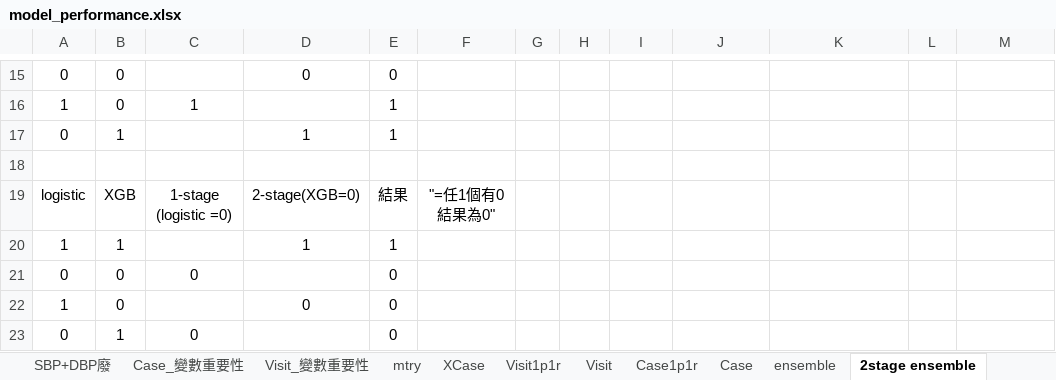
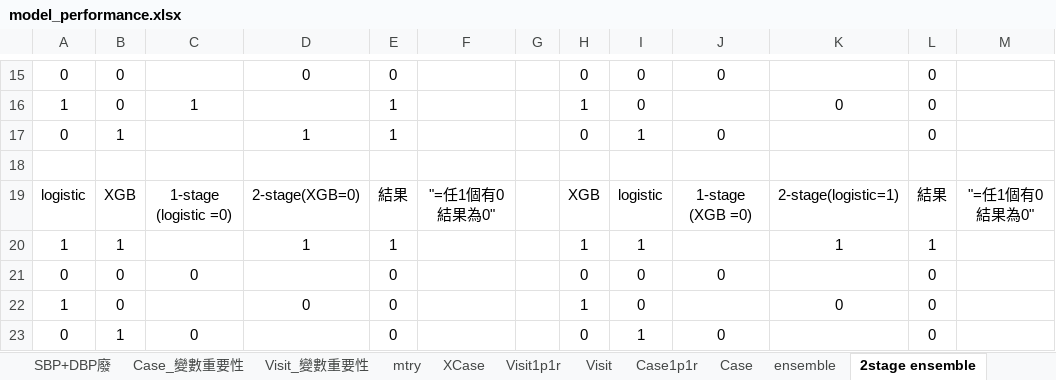
Before and after one commit to hsuhsuhsuhsuhsu/masterthesis, an Excel workbook: model_performance.xlsx, sheet 2stage ensemble, drawn as a sheet; only a part is shown, gaps mark what is left out; values as stored, in another font and other column widths than the file's, no borders; the diff covers the shown part only; the diff names each change by its address in the sheet, - before the commit and + after, or states it on an @@ line.

```diff
--- a/model_performance.xlsx (sheet 2stage ensemble)
+++ b/model_performance.xlsx (sheet 2stage ensemble)
-H15: (empty)
+H15: 0
-I15:I16: (empty)
+I15:I16: 0
-J15: (empty)
+J15: 0
-L15:L17: (empty)
+L15:L17: 0
-H16: (empty)
+H16: 1
-K16: (empty)
+K16: 0
-H17: (empty)
+H17: 0
-I17: (empty)
+I17: 1
-J17: (empty)
+J17: 0
-H19: (empty)
+H19: XGB
-I19: (empty)
+I19: logistic
-J19: (empty)
+J19: 1-stage (XGB =0)
-K19: (empty)
+K19: 2-stage(logistic=1)
-L19: (empty)
+L19: 結果
-M19: (empty)
+M19: "=任1個有0結果為0"
-H20: (empty)
+H20: 1
-I20: (empty)
+I20: 1
-K20: (empty)
+K20: 1
-L20: (empty)
+L20: 1
-H21: (empty)
+H21: 0
-I21:I22: (empty)
+I21:I22: 0
-J21: (empty)
+J21: 0
-L21:L23: (empty)
+L21:L23: 0
-H22: (empty)
+H22: 1
-K22: (empty)
+K22: 0
-H23: (empty)
+H23: 0
-I23: (empty)
+I23: 1
-J23: (empty)
+J23: 0
```
Also changed, not shown: 32 edited cells and cell formats elsewhere in this sheet, sheet ensemble, 2 other files.
